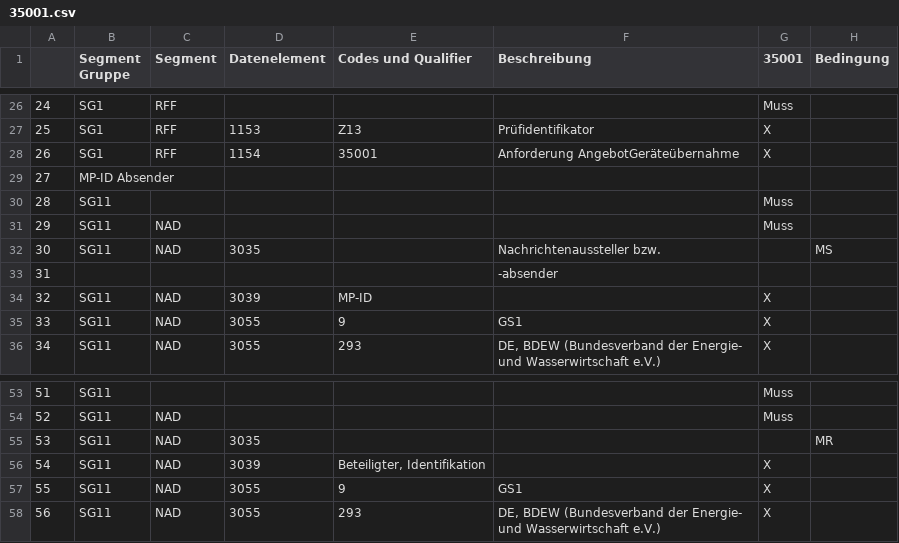
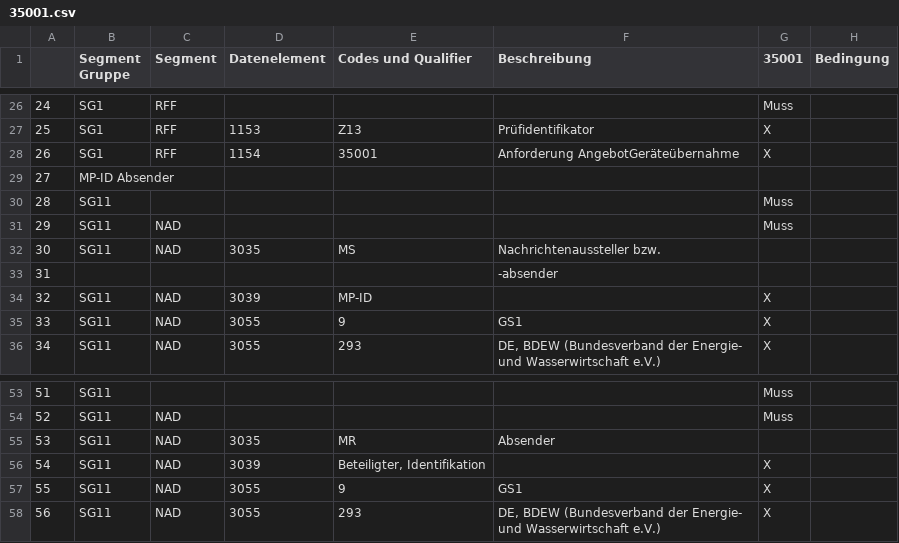
Before and after one commit to Hochfrequenz/mig_ahb_utility_stack, a CSV file: unittests/ahbs/FV2204/REQOTE/35001.csv, drawn as a sheet; only a part is shown, gaps mark what is left out.

```diff
--- a/unittests/ahbs/FV2204/REQOTE/35001.csv
+++ b/unittests/ahbs/FV2204/REQOTE/35001.csv
@@ -32,3 +32,3 @@
 29,SG11,NAD,,,,Muss,
-30,SG11,NAD,3035,,Nachrichtenaussteller bzw.,,MS
+30,SG11,NAD,3035,MS,Nachrichtenaussteller bzw.,,
 31,,,,,-absender,,
@@ -55,3 +55,3 @@
 52,SG11,NAD,,,,Muss,
-53,SG11,NAD,3035,,,,MR
+53,SG11,NAD,3035,MR,Absender,
 54,SG11,NAD,3039,"Beteiligter, Identifikation",,X,
```
Also changed, not shown: 1 other file.
